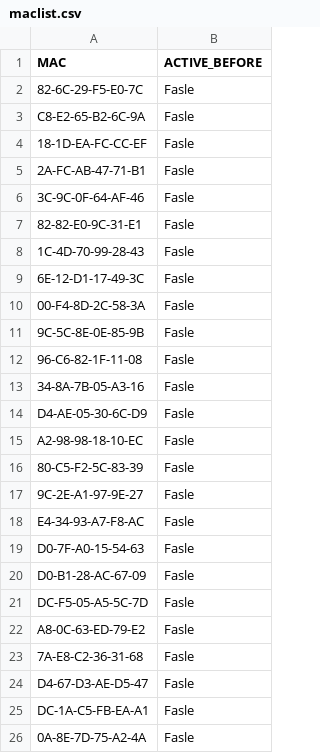
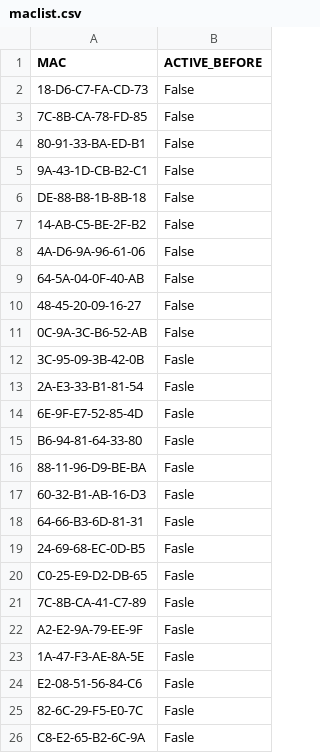
Before and after one commit to NgCuHs3/tplink_http_control, a CSV file: maclist.csv, drawn as a sheet; only a part is shown; the shorter side is filled out with more unchanged rows.

```diff
--- a/maclist.csv
+++ b/maclist.csv
@@ -1,2 +1,25 @@
 MAC,ACTIVE_BEFORE
+18-D6-C7-FA-CD-73,False
+7C-8B-CA-78-FD-85,False
+80-91-33-BA-ED-B1,False
+9A-43-1D-CB-B2-C1,False
+DE-88-B8-1B-8B-18,False
+14-AB-C5-BE-2F-B2,False
+4A-D6-9A-96-61-06,False
+64-5A-04-0F-40-AB,False
+48-45-20-09-16-27,False
+0C-9A-3C-B6-52-AB,False
+3C-95-09-3B-42-0B,Fasle
+2A-E3-33-B1-81-54,Fasle
+6E-9F-E7-52-85-4D,Fasle
+B6-94-81-64-33-80,Fasle
+88-11-96-D9-BE-BA,Fasle
+60-32-B1-AB-16-D3,Fasle
+64-66-B3-6D-81-31,Fasle
+24-69-68-EC-0D-B5,Fasle
+C0-25-E9-D2-DB-65,Fasle
+7C-8B-CA-41-C7-89,Fasle
+A2-E2-9A-79-EE-9F,Fasle
+1A-47-F3-AE-8A-5E,Fasle
+E2-08-51-56-84-C6,Fasle
 82-6C-29-F5-E0-7C,Fasle
```
Also changed, not shown: 5 other files.
